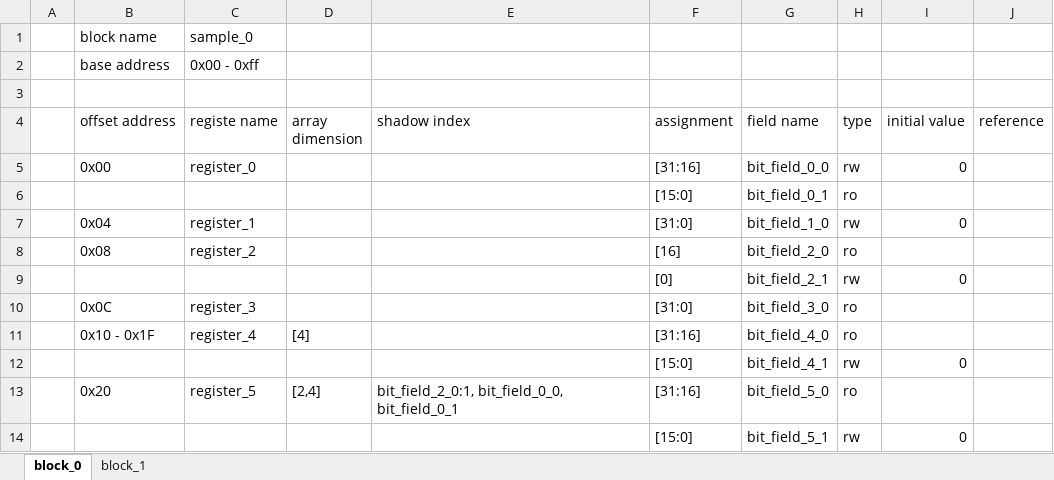
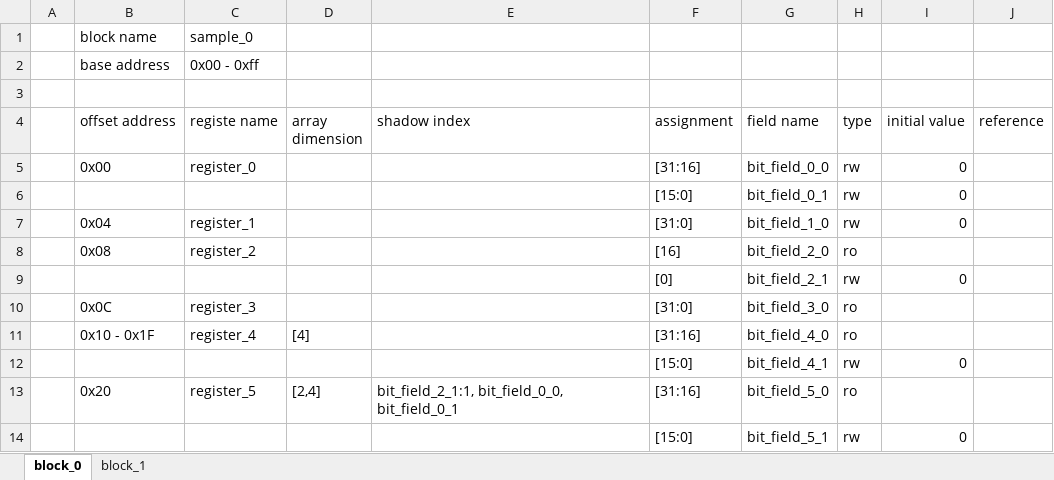
Before and after one commit to taichi-ishitani/rggen, an Excel workbook: sample/sample.xlsx, sheet block_0, drawn as a sheet; values as stored, in another font and other column widths than the file's, no borders; the diff names each change by its address in the sheet, - before the commit and + after, or states it on an @@ line.

```diff
--- a/sample/sample.xlsx (sheet block_0)
+++ b/sample/sample.xlsx (sheet block_0)
-H6 (type): ro
+H6 (type): rw
-I6 (initial value): (empty)
+I6 (initial value): 0
-E13 (shadow index): bit_field_2_0:1, bit_field_0_0, bit_field_0_1
+E13 (shadow index): bit_field_2_1:1, bit_field_0_0, bit_field_0_1
```
Also changed, not shown: 4 other files.
